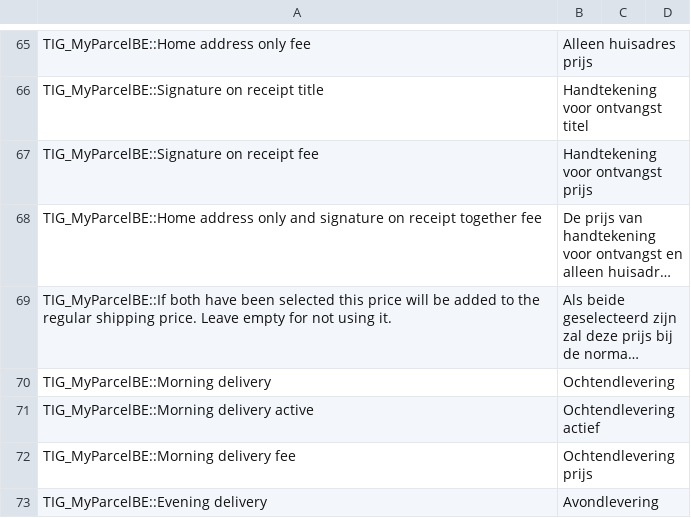
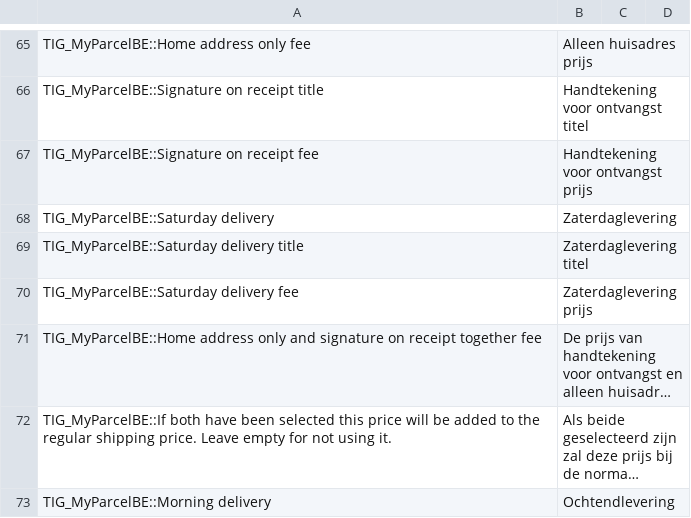
Before and after one commit to myparcelbe/magento1, a CSV file: app/locale/nl_NL/TIG_MyParcelBE.csv, drawn as a sheet; only a part is shown, gaps mark what is left out; the shorter side is filled out with more unchanged rows; long unchanged cells end in …; the diff names each change by its address in the sheet, - before the commit and + after, or states it on an @@ line.

Commit message:
translate saturday delivery text

```diff
--- a/app/locale/nl_NL/TIG_MyParcelBE.csv
+++ b/app/locale/nl_NL/TIG_MyParcelBE.csv
+row 68: TIG_MyParcelBE::Saturday delivery | Zaterdaglevering
+row 69: TIG_MyParcelBE::Saturday delivery title | Zaterdaglevering titel
+row 70: TIG_MyParcelBE::Saturday delivery fee | Zaterdaglevering prijs
```
